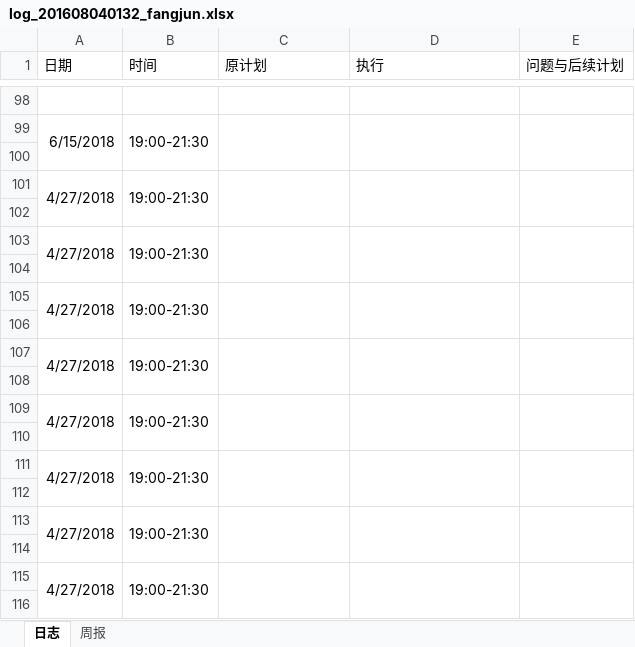
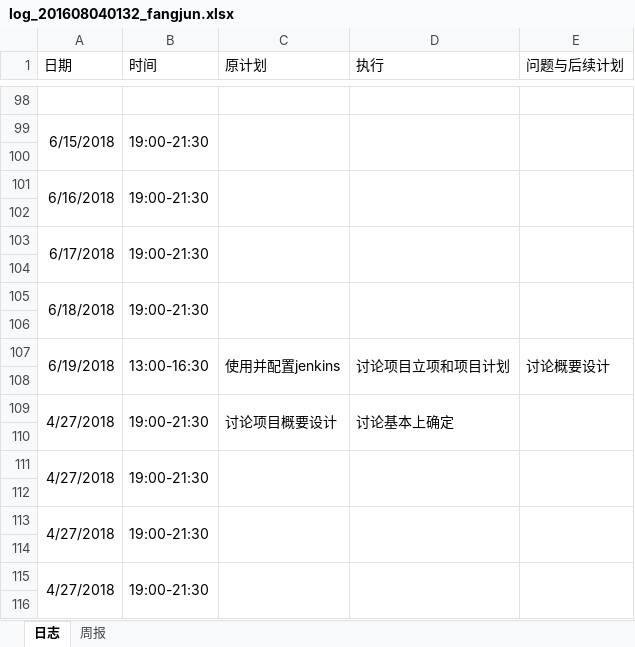
Before and after one commit to rubick123/immortals-s-project, an Excel workbook: awm/doc/log/log_201608040132_fangjun.xlsx, sheet 日志, drawn as a sheet; only a part is shown, gaps mark what is left out; values as stored, in another font and other column widths than the file's, no borders; removed rows and columns are numbered as before the commit, all else as after; the diff names each change by its address in the sheet, - before the commit and + after, or states it on an @@ line.

Commit message:
更新日志

```diff
--- a/awm/doc/log/log_201608040132_fangjun.xlsx (sheet 日志)
+++ b/awm/doc/log/log_201608040132_fangjun.xlsx (sheet 日志)
-A101 (日期): 4/27/2018
+A101 (日期): 6/16/2018
-A103 (日期): 4/27/2018
+A103 (日期): 6/17/2018
-A105 (日期): 4/27/2018
+A105 (日期): 6/18/2018
-row 107: 4/27/2018 | 19:00-21:30
+row 107: 6/19/2018 | 13:00-16:30 | 使用并配置jenkins | 讨论项目立项和项目计划 | 讨论概要设计
-C109 (原计划): (empty)
+C109 (原计划): 讨论项目概要设计
-D109 (执行): (empty)
+D109 (执行): 讨论基本上确定
```
